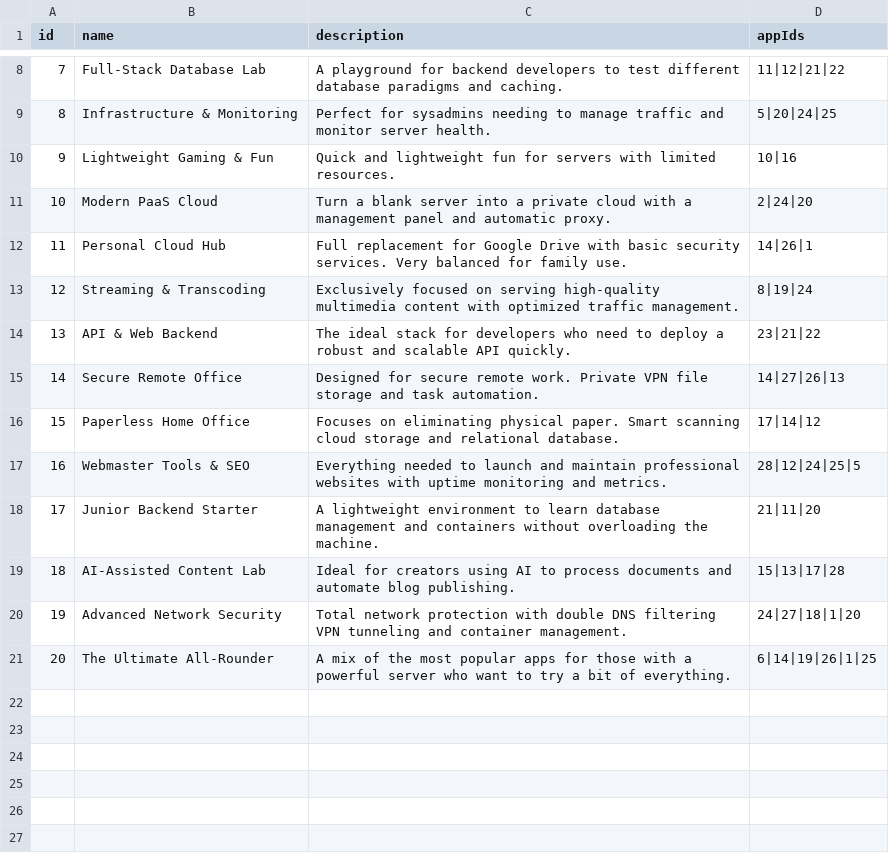
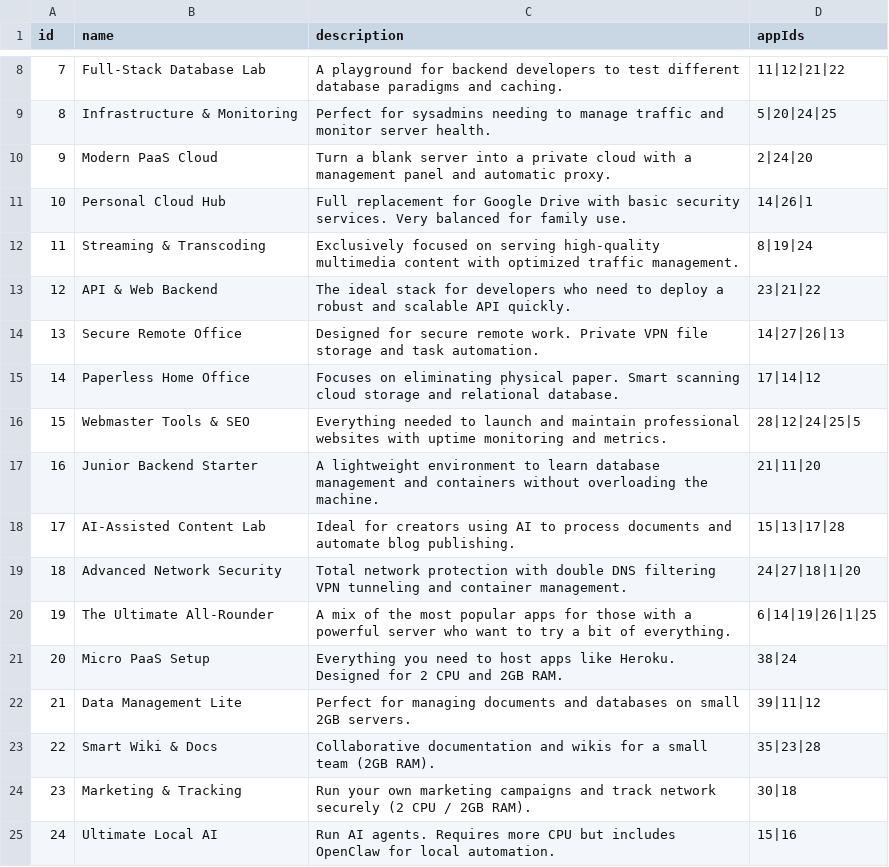
Before and after one commit to devRobots/canihost, a CSV file: prisma/data/bundles.csv, drawn as a sheet; only a part is shown, gaps mark what is left out; removed rows and columns are numbered as before the commit, all else as after; the diff names each change by its address in the sheet, - before the commit and + after, or states it on an @@ line.

```diff
--- a/prisma/data/bundles.csv
+++ b/prisma/data/bundles.csv
-row 10: 9 | Lightweight Gaming & Fun | Quick and lightweight fun for servers with limited resources. | 10|16
@@ column A (id) renumbered between rows 10 and 20 @@
+row 21: 20 | Micro PaaS Setup | Everything you need to host apps like Heroku. Designed for 2 CPU and 2GB RAM. | 38|24
+row 22: 21 | Data Management Lite | Perfect for managing documents and databases on small 2GB servers. | 39|11|12
+row 23: 22 | Smart Wiki & Docs | Collaborative documentation and wikis for a small team (2GB RAM). | 35|23|28
+row 24: 23 | Marketing & Tracking | Run your own marketing campaigns and track network securely (2 CPU / 2GB RAM). | 30|18
+row 25: 24 | Ultimate Local AI | Run AI agents. Requires more CPU but includes OpenClaw for local automation. | 15|16
```
Also changed, not shown: prisma/data/apps.csv.
